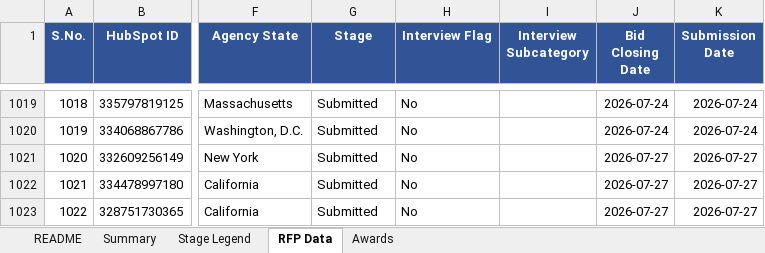
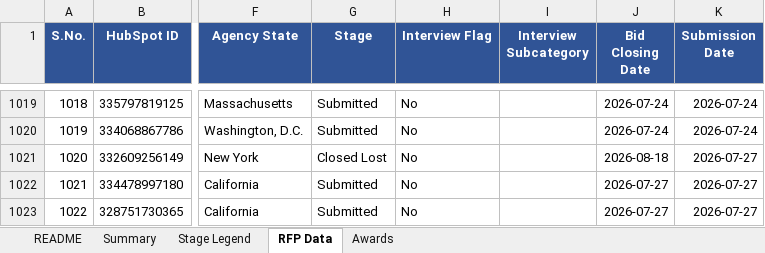
Before and after one commit to hrithikCAPS/CAPS, an Excel workbook: data/CAPS_RFP_Dashboard_Dataset.xlsx, sheet RFP Data, drawn as a sheet; only a part is shown, gaps mark what is left out; values as stored, in another font and other column widths than the file's, no borders; the diff covers the shown part only; the diff names each change by its address in the sheet, - before the commit and + after, or states it on an @@ line.

```diff
--- a/data/CAPS_RFP_Dashboard_Dataset.xlsx (sheet RFP Data)
+++ b/data/CAPS_RFP_Dashboard_Dataset.xlsx (sheet RFP Data)
-G1021 (Stage): Submitted
+G1021 (Stage): Closed Lost
-J1021 (Bid Closing Date): 2026-07-27
+J1021 (Bid Closing Date): 2026-08-18
```
Also changed, not shown: 23 added rows, 29 edited cells and cell formats elsewhere in this sheet, sheet Awards.
